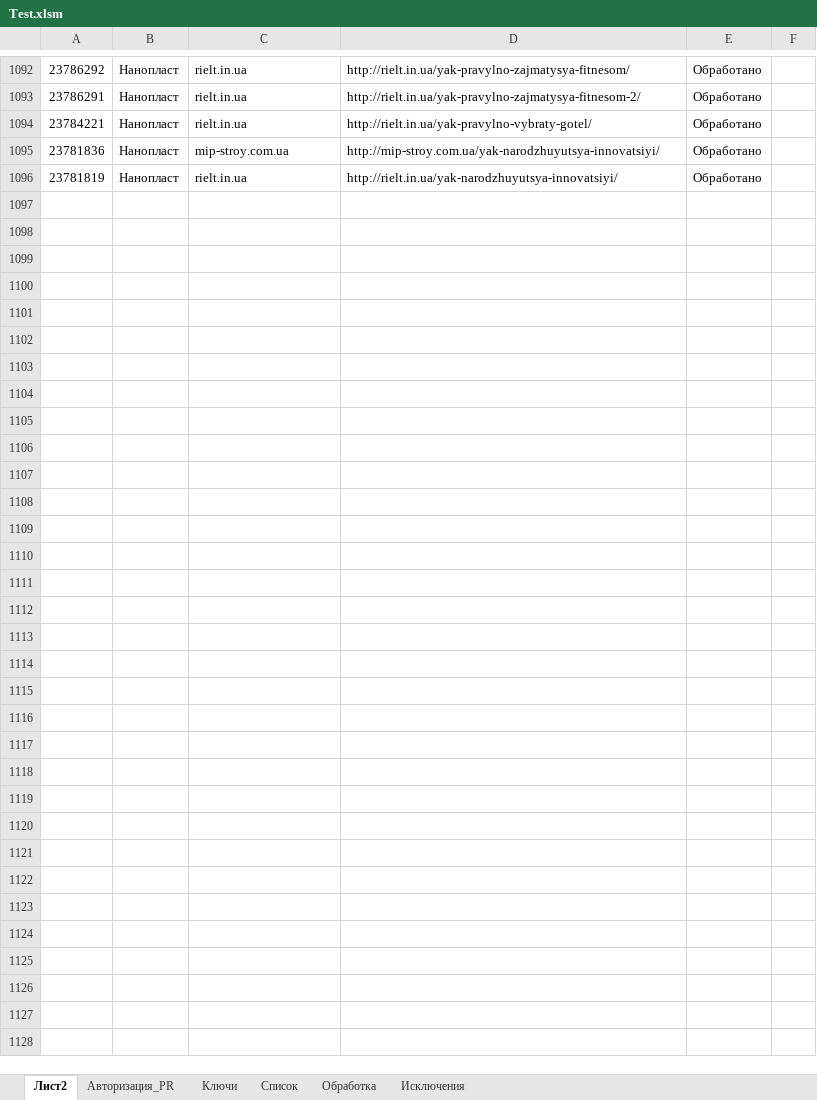
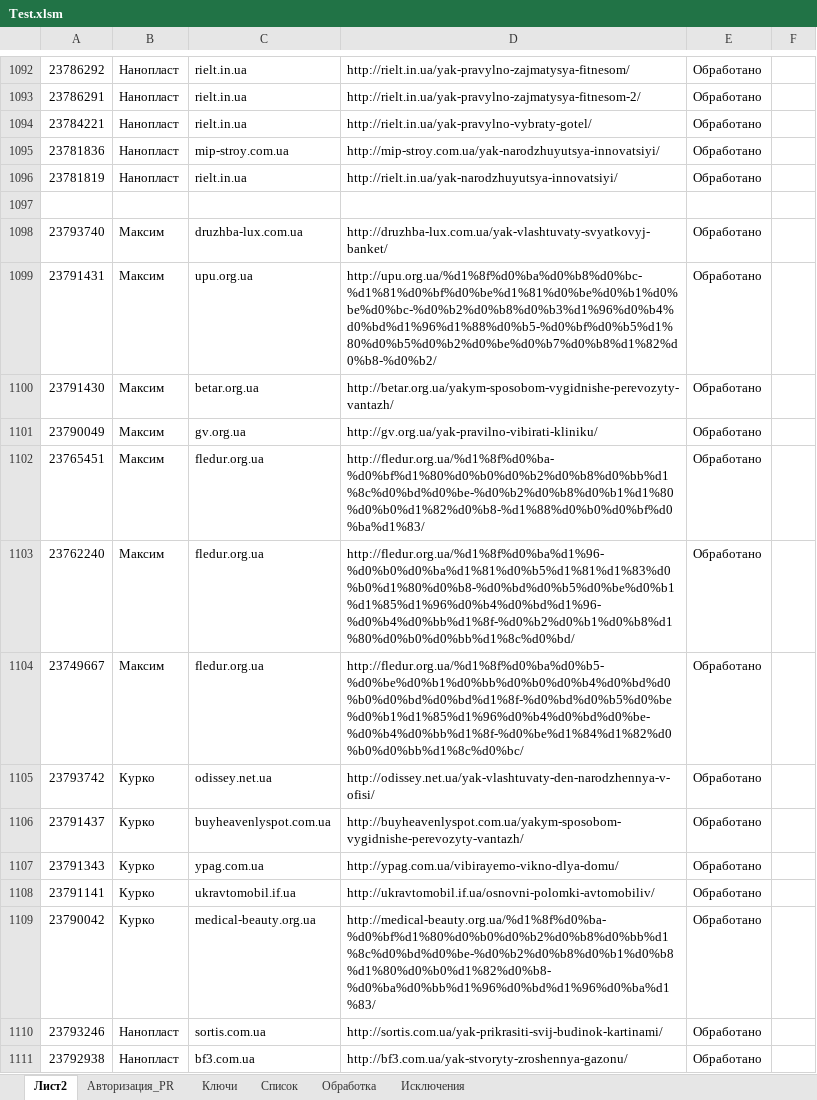
Before and after one commit to Goodron1981/MyMacros-master, an Excel workbook: Test.xlsm, sheet Лист2, drawn as a sheet; only a part is shown, gaps mark what is left out; values as stored, in another font and other column widths than the file's, no borders; the diff names each change by its address in the sheet, - before the commit and + after, or states it on an @@ line.

```diff
--- a/Test.xlsm (sheet Лист2)
+++ b/Test.xlsm (sheet Лист2)
+row 1097: (empty)
+row 1098: 23793740 | Максим | druzhba-lux.com.ua | http://druzhba-lux.com.ua/yak-vlashtuvaty-svyatkovyj-banket/ | Обработано
+row 1099: 23791431 | Максим | upu.org.ua | http://upu.org.ua/%d1%8f%d0%ba%d0%b8%d0%bc-%d1%81%d0%bf%d0%be%d1%81%d0%be%d0%b1%d0%be%d0%bc-%d0%b2%d0%b8%d0%b3%d1%96%d0%b4%d0%bd%d1%96%d1%88%d0%b5-%d0%bf%d0%b5%d1%80%d0%b5%d0%b2%d0%be%d0%b7%d0%b8%d1%82%d0%b8-%d0%b2/ | Обработано
+row 1100: 23791430 | Максим | betar.org.ua | http://betar.org.ua/yakym-sposobom-vygidnishe-perevozyty-vantazh/ | Обработано
+row 1101: 23790049 | Максим | gv.org.ua | http://gv.org.ua/yak-pravilno-vibirati-kliniku/ | Обработано
+row 1102: 23765451 | Максим | fledur.org.ua | http://fledur.org.ua/%d1%8f%d0%ba-%d0%bf%d1%80%d0%b0%d0%b2%d0%b8%d0%bb%d1%8c%d0%bd%d0%be-%d0%b2%d0%b8%d0%b1%d1%80%d0%b0%d1%82%d0%b8-%d1%88%d0%b0%d0%bf%d0%ba%d1%83/ | Обработано
+row 1103: 23762240 | Максим | fledur.org.ua | http://fledur.org.ua/%d1%8f%d0%ba%d1%96-%d0%b0%d0%ba%d1%81%d0%b5%d1%81%d1%83%d0%b0%d1%80%d0%b8-%d0%bd%d0%b5%d0%be%d0%b1%d1%85%d1%96%d0%b4%d0%bd%d1%96-%d0%b4%d0%bb%d1%8f-%d0%b2%d0%b1%d0%b8%d1%80%d0%b0%d0%bb%d1%8c%d0%bd/ | Обработано
+row 1104: 23749667 | Максим | fledur.org.ua | http://fledur.org.ua/%d1%8f%d0%ba%d0%b5-%d0%be%d0%b1%d0%bb%d0%b0%d0%b4%d0%bd%d0%b0%d0%bd%d0%bd%d1%8f-%d0%bd%d0%b5%d0%be%d0%b1%d1%85%d1%96%d0%b4%d0%bd%d0%be-%d0%b4%d0%bb%d1%8f-%d0%be%d1%84%d1%82%d0%b0%d0%bb%d1%8c%d0%bc/ | Обработано
+row 1105: 23793742 | Курко | odissey.net.ua | http://odissey.net.ua/yak-vlashtuvaty-den-narodzhennya-v-ofisi/ | Обработано
+row 1106: 23791437 | Курко | buyheavenlyspot.com.ua | http://buyheavenlyspot.com.ua/yakym-sposobom-vygidnishe-perevozyty-vantazh/ | Обработано
+row 1107: 23791343 | Курко | ypag.com.ua | http://ypag.com.ua/vibirayemo-vikno-dlya-domu/ | Обработано
+row 1108: 23791141 | Курко | ukravtomobil.if.ua | http://ukravtomobil.if.ua/osnovni-polomki-avtomobiliv/ | Обработано
+row 1109: 23790042 | Курко | medical-beauty.org.ua | http://medical-beauty.org.ua/%d1%8f%d0%ba-%d0%bf%d1%80%d0%b0%d0%b2%d0%b8%d0%bb%d1%8c%d0%bd%d0%be-%d0%b2%d0%b8%d0%b1%d0%b8%d1%80%d0%b0%d1%82%d0%b8-%d0%ba%d0%bb%d1%96%d0%bd%d1%96%d0%ba%d1%83/ | Обработано
+row 1110: 23793246 | Нанопласт | sortis.com.ua | http://sortis.com.ua/yak-prikrasiti-svij-budinok-kartinami/ | Обработано
+row 1111: 23792938 | Нанопласт | bf3.com.ua | http://bf3.com.ua/yak-stvoryty-zroshennya-gazonu/ | Обработано
```
Also changed, not shown: sheet Обработка, sheet Авторизация_PR, sheet Список, charts or pictures, Тестовая версия.xlsm.
